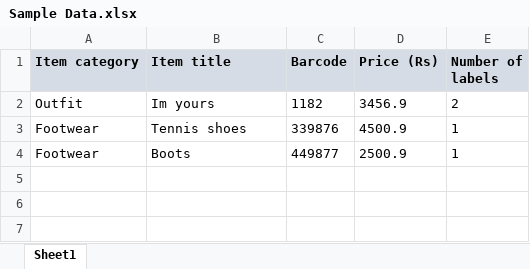
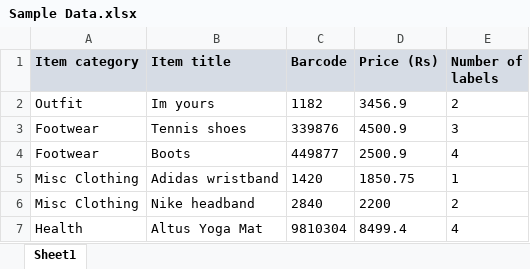
Before and after one commit to davidoso/upw-printlabels, an Excel workbook: sri_lanka/Sample Data.xlsx, sheet Sheet1, drawn as a sheet; values as stored, in another font and other column widths than the file's, no borders; the diff names each change by its address in the sheet, - before the commit and + after, or states it on an @@ line.

Commit message:
Update to A4 barcode sheet, 45x23mm

```diff
--- a/sri_lanka/Sample Data.xlsx (sheet Sheet1)
+++ b/sri_lanka/Sample Data.xlsx (sheet Sheet1)
-E3 (Number of labels): 1
+E3 (Number of labels): 3
-E4 (Number of labels): 1
+E4 (Number of labels): 4
+row 5: Misc Clothing | Adidas wristband | 1420 | 1850.75 | 1
+row 6: Misc Clothing | Nike headband | 2840 | 2200 | 2
+row 7: Health | Altus Yoga Mat | 9810304 | 8499.4 | 4
```
Also changed, not shown: 3 other files.
